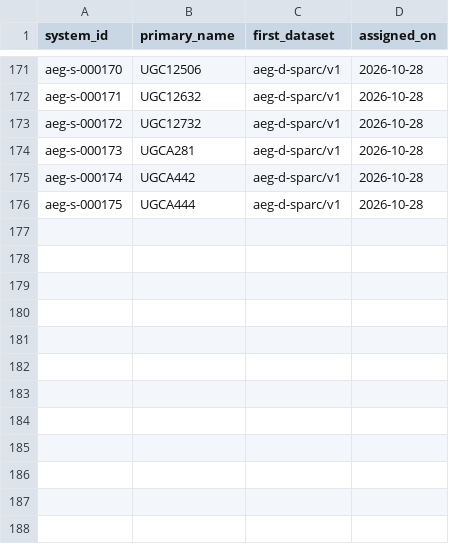
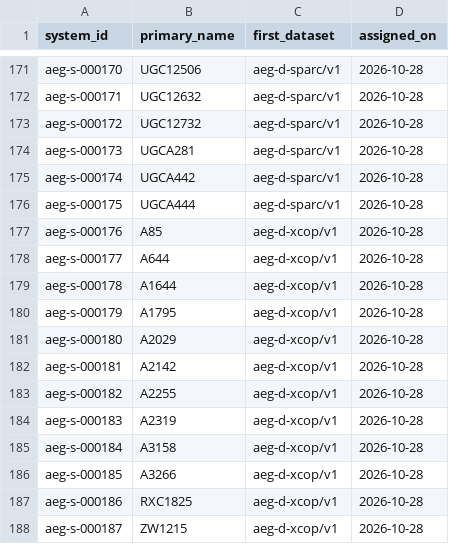
Before and after one commit to extragravitation/atlas, a CSV file: data/registry/systems.csv, drawn as a sheet; only a part is shown, gaps mark what is left out; the diff names each change by its address in the sheet, - before the commit and + after, or states it on an @@ line.

```diff
--- a/data/registry/systems.csv
+++ b/data/registry/systems.csv
+row 177: aeg-s-000176 | A85 | aeg-d-xcop/v1 | 2026-10-28
+row 178: aeg-s-000177 | A644 | aeg-d-xcop/v1 | 2026-10-28
+row 179: aeg-s-000178 | A1644 | aeg-d-xcop/v1 | 2026-10-28
+row 180: aeg-s-000179 | A1795 | aeg-d-xcop/v1 | 2026-10-28
+row 181: aeg-s-000180 | A2029 | aeg-d-xcop/v1 | 2026-10-28
+row 182: aeg-s-000181 | A2142 | aeg-d-xcop/v1 | 2026-10-28
+row 183: aeg-s-000182 | A2255 | aeg-d-xcop/v1 | 2026-10-28
+row 184: aeg-s-000183 | A2319 | aeg-d-xcop/v1 | 2026-10-28
+row 185: aeg-s-000184 | A3158 | aeg-d-xcop/v1 | 2026-10-28
+row 186: aeg-s-000185 | A3266 | aeg-d-xcop/v1 | 2026-10-28
+row 187: aeg-s-000186 | RXC1825 | aeg-d-xcop/v1 | 2026-10-28
+row 188: aeg-s-000187 | ZW1215 | aeg-d-xcop/v1 | 2026-10-28
```
Also changed, not shown: 12 other files.
